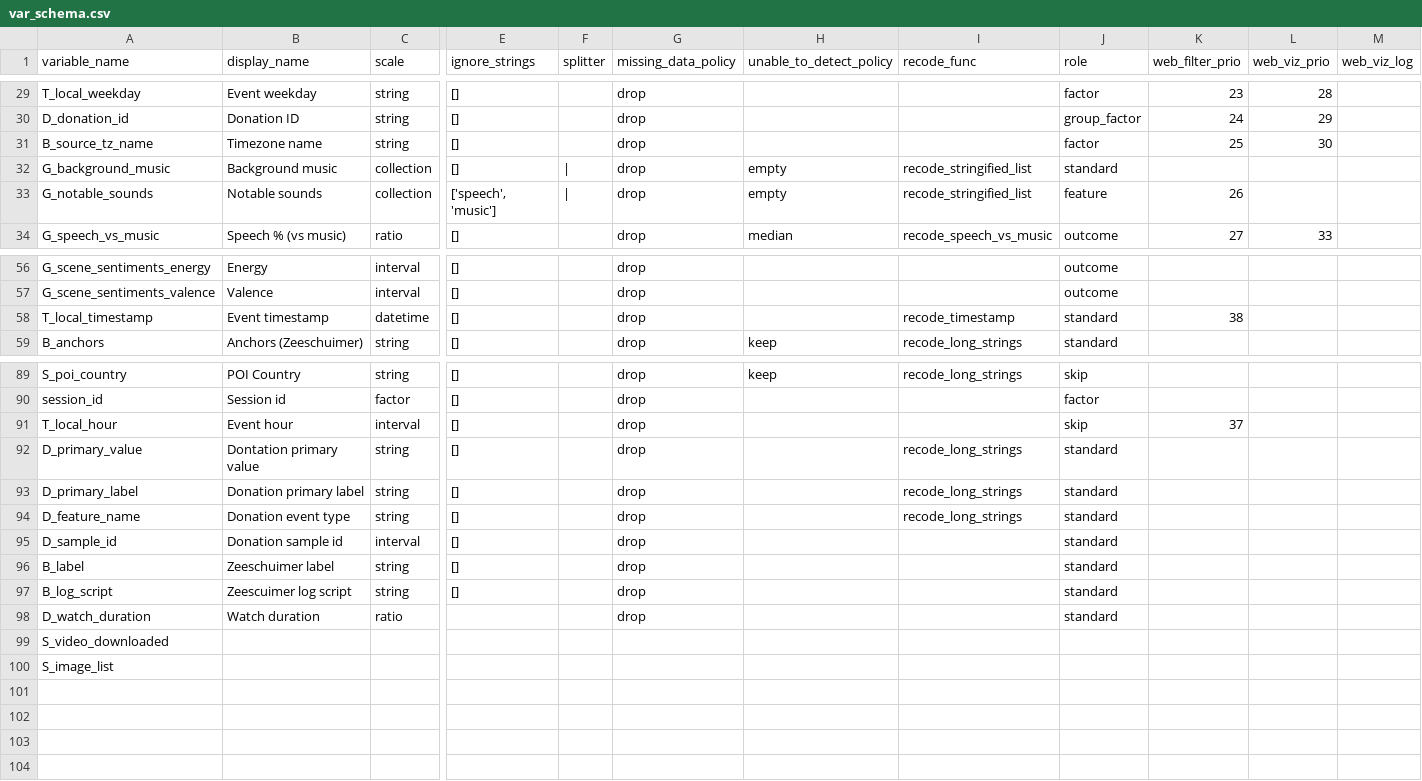
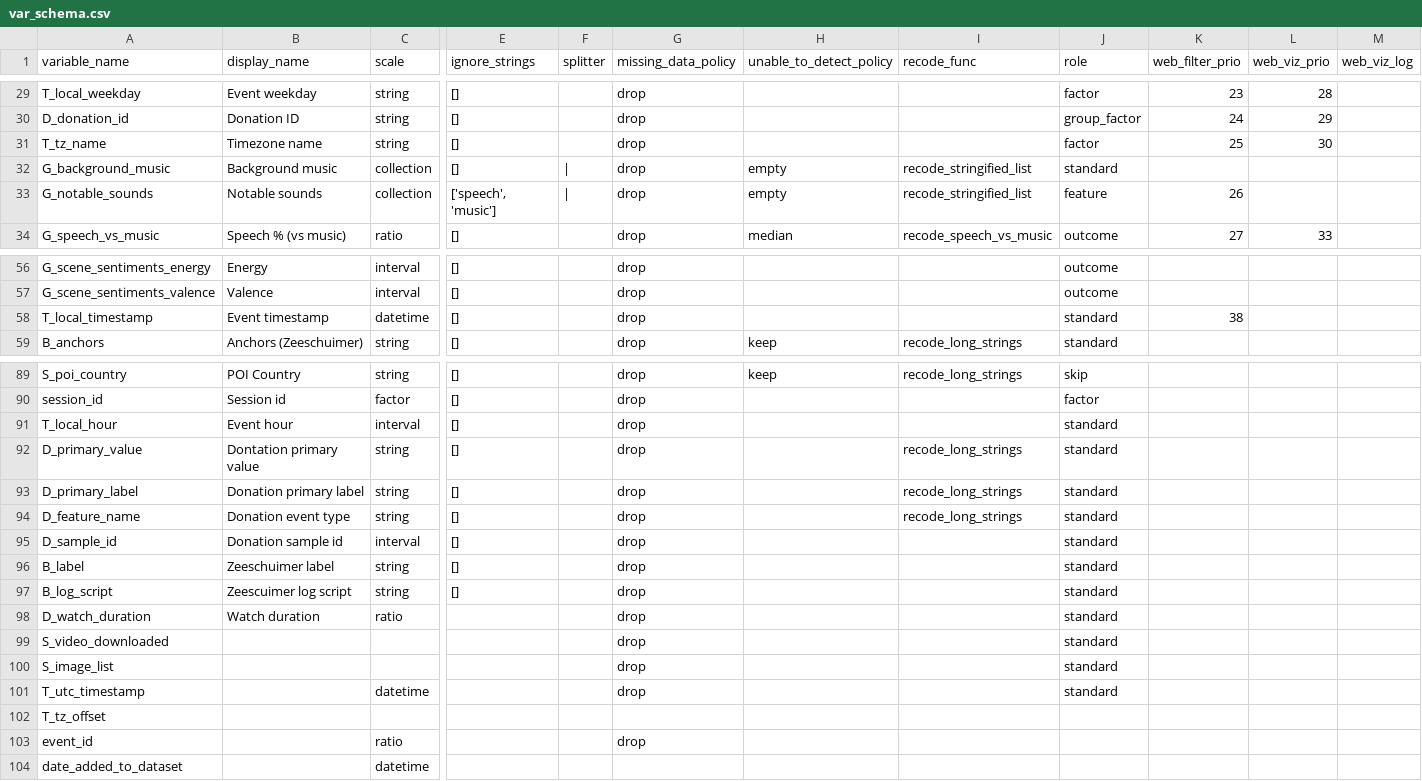
Before and after one commit to pwikstrom/foryou-research, a CSV file: config/var_schema.csv, drawn as a sheet; only a part is shown, gaps mark what is left out; rows hold the shown columns only; the diff names each change by its address in the sheet, - before the commit and + after, or states it on an @@ line.

```diff
--- a/config/var_schema.csv
+++ b/config/var_schema.csv
-A31 (variable_name): B_source_tz_name
+A31 (variable_name): T_tz_name
-I58 (recode_func): recode_timestamp
+I58 (recode_func): (empty)
-J91 (role): skip
+J91 (role): standard
-K91 (web_filter_prio): 37
+K91 (web_filter_prio): (empty)
-G99:G100 (missing_data_policy): (empty)
+G99:G100 (missing_data_policy): drop
-J99:J100 (role): (empty)
+J99:J100 (role): standard
+row 101: T_utc_timestamp |  | datetime |  |  | drop |  |  | standard
+row 102: T_tz_offset
+row 103: event_id |  | ratio |  |  | drop
+row 104: date_added_to_dataset |  | datetime
```
Also changed, not shown: 10 other files.
